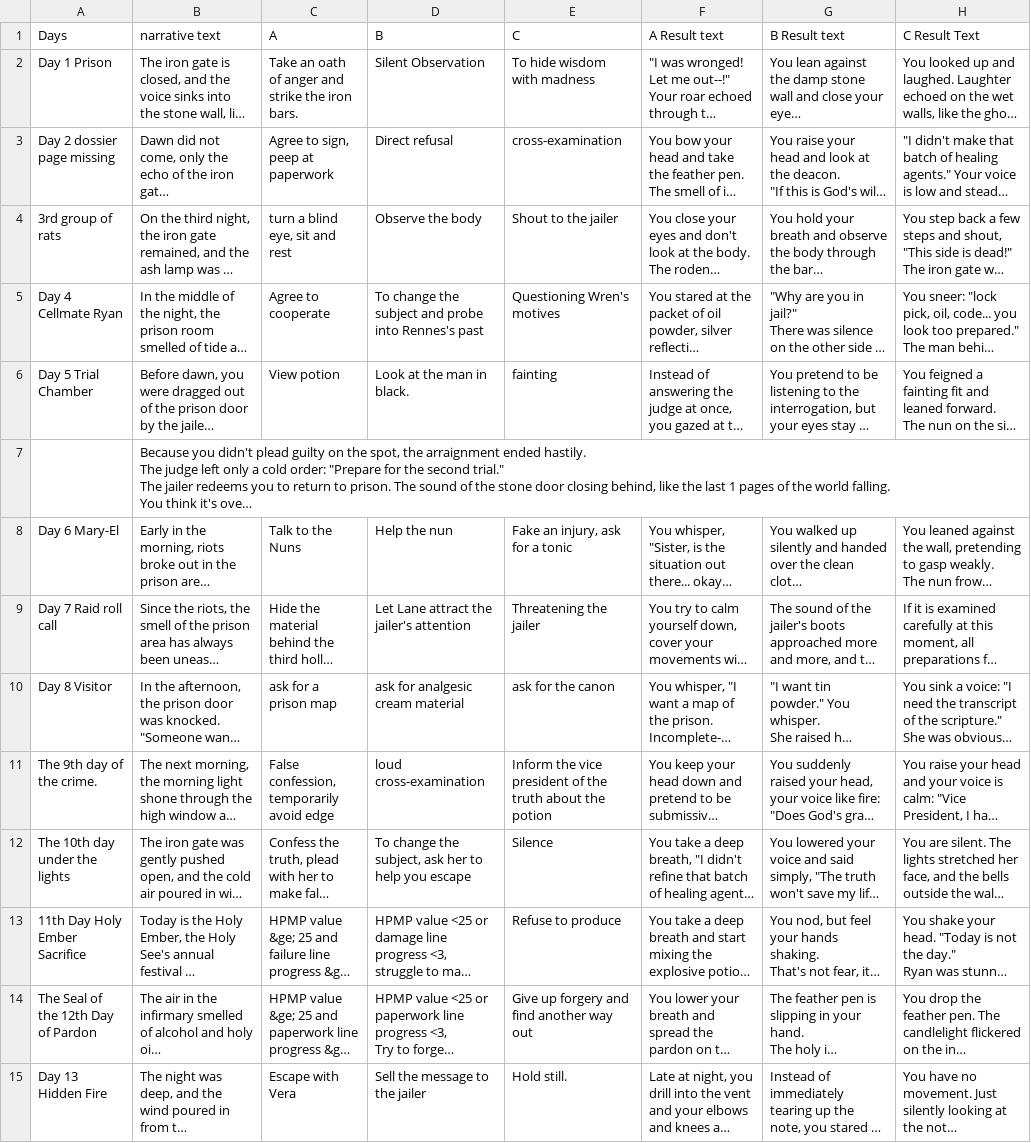
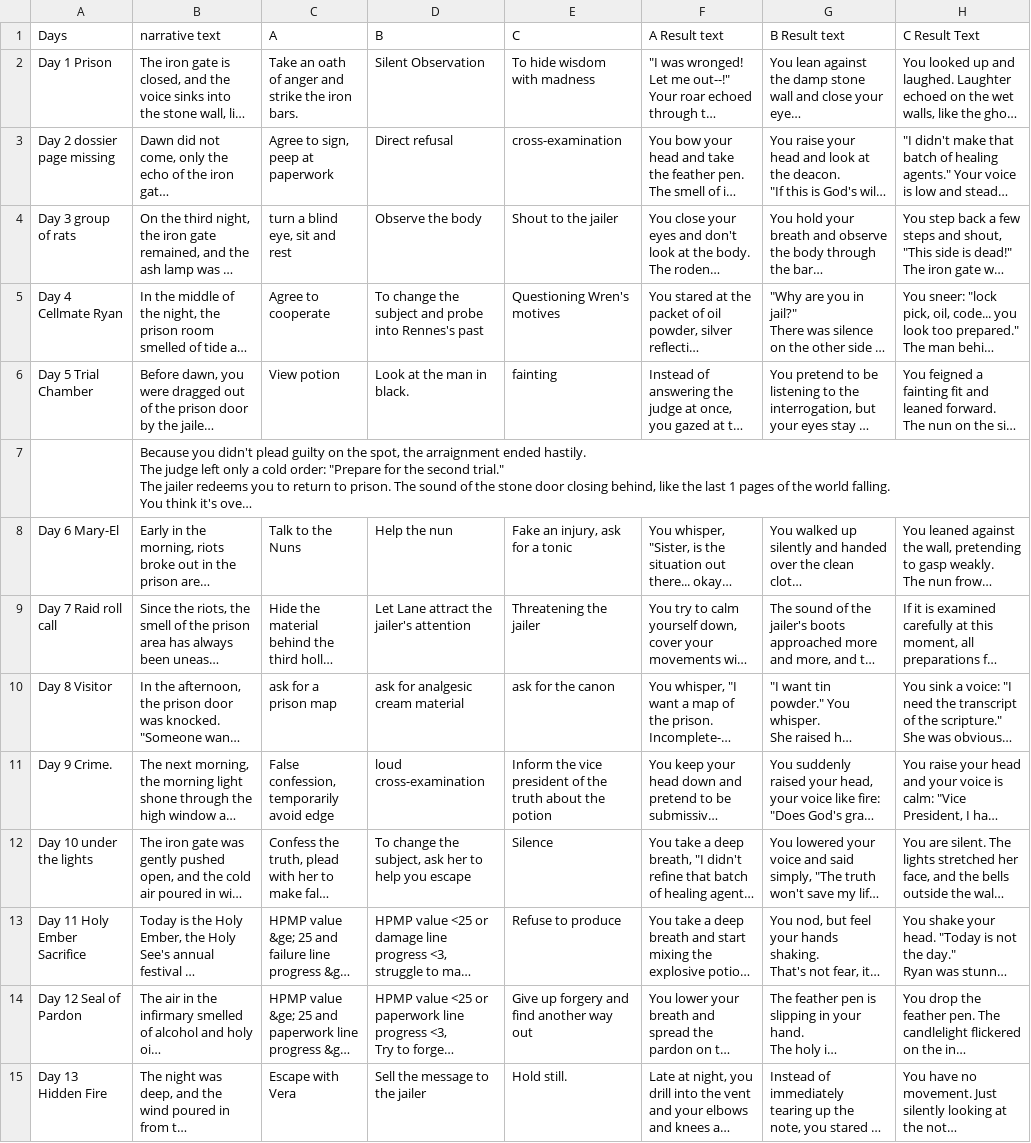
Before and after one commit to Huicong967/Judgment-in-Fifteen-Days, a CSV file: English Text.csv, drawn as a sheet; only a part is shown; long unchanged cells end in …; the diff names each change by its address in the sheet, - before the commit and + after, or states it on an @@ line.

Commit message:
Add audio system, fix bugs, implement condition checking, and complete GitHub standardization

```diff
--- a/English Text.csv
+++ b/English Text.csv
-A4 (Days): 3rd group of rats
+A4 (Days): Day 3 group of rats
-A11 (Days): The 9th day of the crime.
+A11 (Days): Day 9 Crime.
-A12 (Days): The 10th day under the lights
+A12 (Days): Day 10 under the lights
-A13 (Days): 11th Day Holy Ember Sacrifice
+A13 (Days): Day 11 Holy Ember Sacrifice
-A14 (Days): The Seal of the 12th Day of Pardon
+A14 (Days): Day 12 Seal of Pardon
```
Also changed, not shown: 42 other files.
